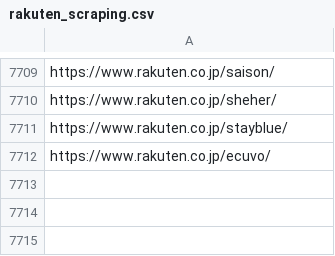
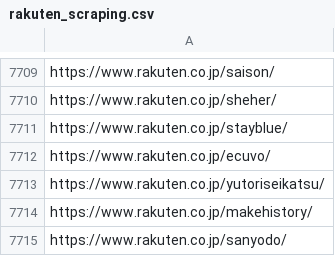
Before and after one commit to toaruman/PROLE, a CSV file: rakuten_scraping.csv, drawn as a sheet; only a part is shown, gaps mark what is left out; the diff names each change by its address in the sheet, - before the commit and + after, or states it on an @@ line.

```diff
--- a/rakuten_scraping.csv
+++ b/rakuten_scraping.csv
+row 7713: https://www.rakuten.co.jp/yutoriseikatsu/
+row 7714: https://www.rakuten.co.jp/makehistory/
+row 7715: https://www.rakuten.co.jp/sanyodo/
```
Also changed, not shown: 2 other files.
